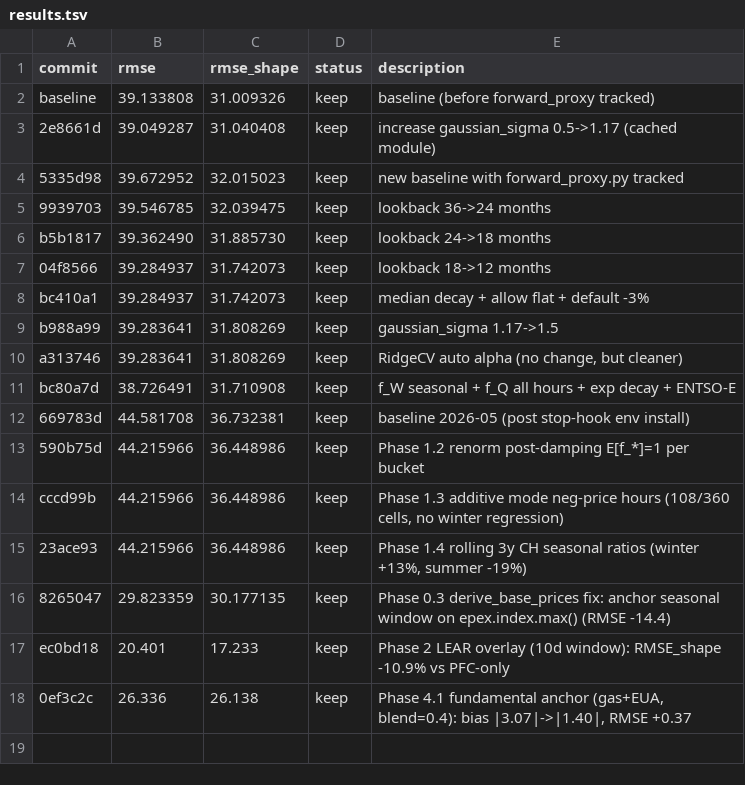
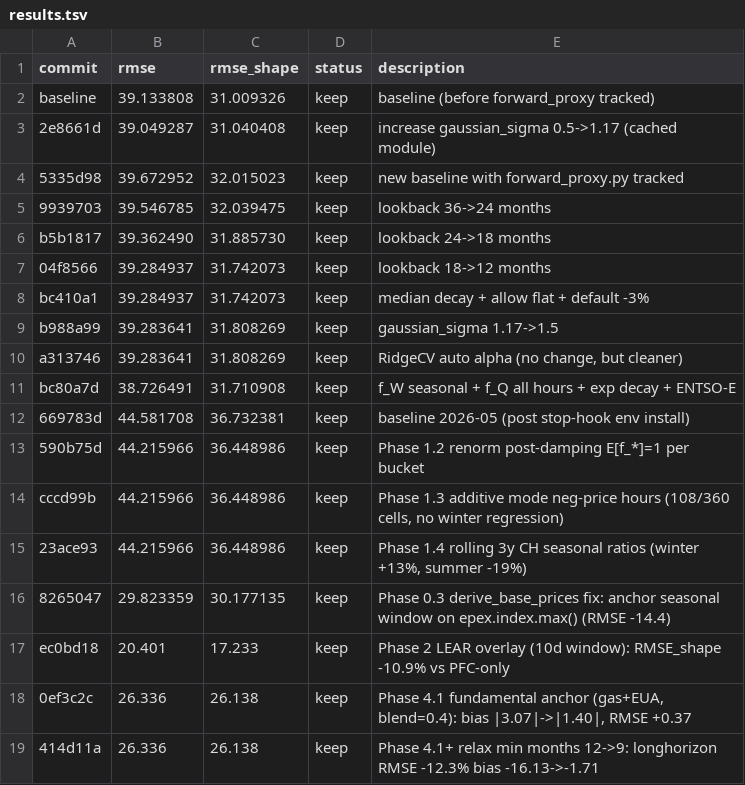
Before and after one commit to JulienFMV/PFC, a TSV file: results.tsv, drawn as a sheet; the diff names each change by its address in the sheet, - before the commit and + after, or states it on an @@ line.

```diff
--- a/results.tsv
+++ b/results.tsv
+row 19: 414d11a | 26.336 | 26.138 | keep | Phase 4.1+ relax min months 12->9: longhorizon RMSE -12.3% bias -16.13->-1.71
```
Also changed, not shown: 1 other file.
